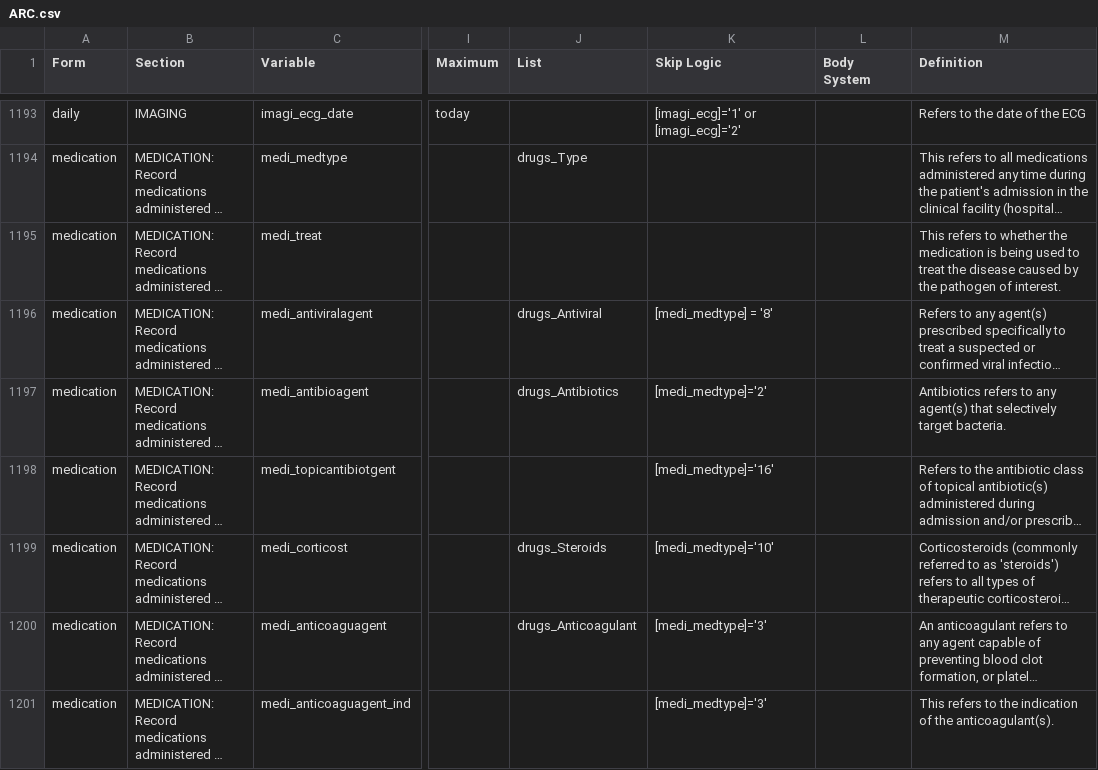
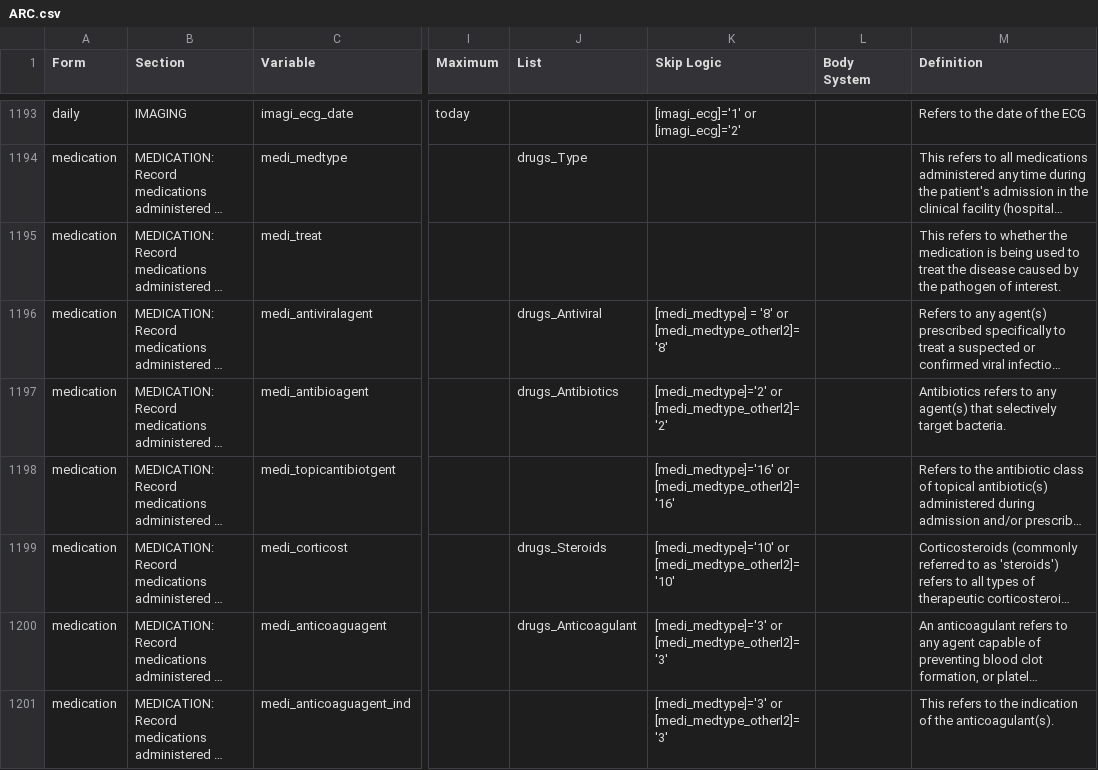
Before and after one commit to ISARICResearch/ARC, a CSV file: ARC.csv, drawn as a sheet; only a part is shown, gaps mark what is left out; long unchanged cells end in …; the diff covers the shown part only; the diff names each change by its address in the sheet, - before the commit and + after, or states it on an @@ line.

```diff
--- a/ARC.csv
+++ b/ARC.csv
-K1196 (Skip Logic): [medi_medtype] = '8'
+K1196 (Skip Logic): [medi_medtype] = '8' or [medi_medtype_otherl2]='8'
-K1197 (Skip Logic): [medi_medtype]='2'
+K1197 (Skip Logic): [medi_medtype]='2' or [medi_medtype_otherl2]='2'
-K1198 (Skip Logic): [medi_medtype]='16'
+K1198 (Skip Logic): [medi_medtype]='16' or [medi_medtype_otherl2]='16'
-K1199 (Skip Logic): [medi_medtype]='10'
+K1199 (Skip Logic): [medi_medtype]='10' or [medi_medtype_otherl2]='10'
-K1200:K1201 (Skip Logic): [medi_medtype]='3'
+K1200:K1201 (Skip Logic): [medi_medtype]='3' or [medi_medtype_otherl2]='3'
```
Also changed, not shown: 4 added rows, 4 removed rows and 63 edited cells elsewhere in this file.
